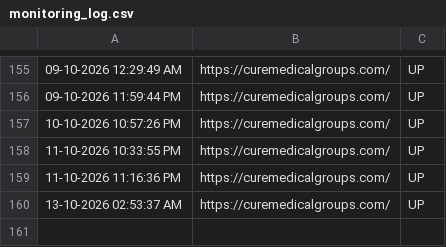
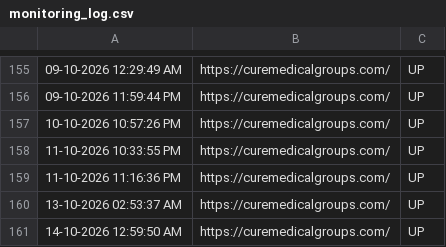
Before and after one commit to tejaswinib-ccs/curemedicalgroups.com_Monitoring, a CSV file: monitoring_log.csv, drawn as a sheet; only a part is shown, gaps mark what is left out.

```diff
--- a/monitoring_log.csv
+++ b/monitoring_log.csv
@@ -160 +160,2 @@
 "13-10-2026 02:53:37 AM","https://curemedicalgroups.com/","UP"
+"14-10-2026 12:59:50 AM","https://curemedicalgroups.com/","UP"
```
Also changed, not shown: 1 other file.
